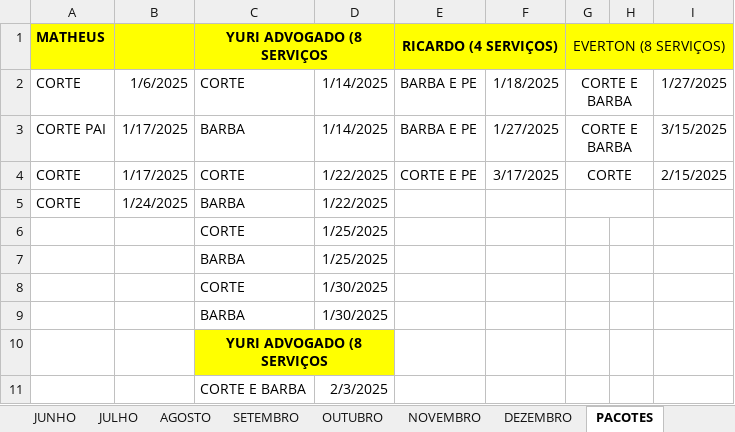
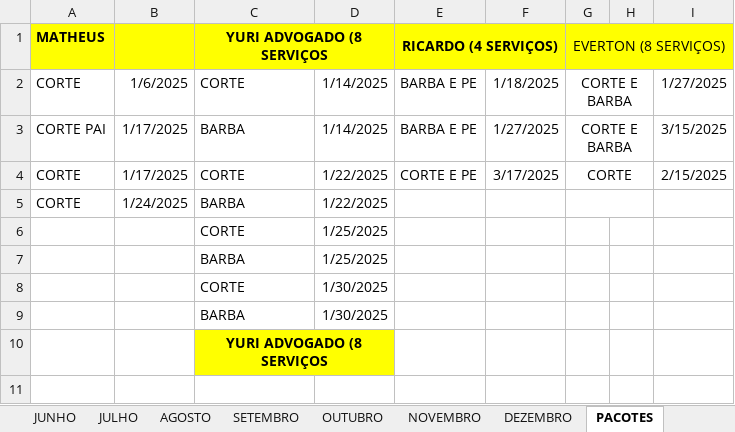
Before and after one commit to joaosantosxps/controle, an Excel workbook: CONTROLE DE CAIXA 2025.xlsx, sheet PACOTES, drawn as a sheet; values as stored, in another font and other column widths than the file's, no borders; the diff names each change by its address in the sheet, - before the commit and + after, or states it on an @@ line.

```diff
--- a/CONTROLE DE CAIXA 2025.xlsx (sheet PACOTES)
+++ b/CONTROLE DE CAIXA 2025.xlsx (sheet PACOTES)
-row 11:  |  | CORTE E BARBA | 2/3/2025
```
Also changed, not shown: sheet MARÇO, sheet PRODUTOS, formulas that keep their value.
